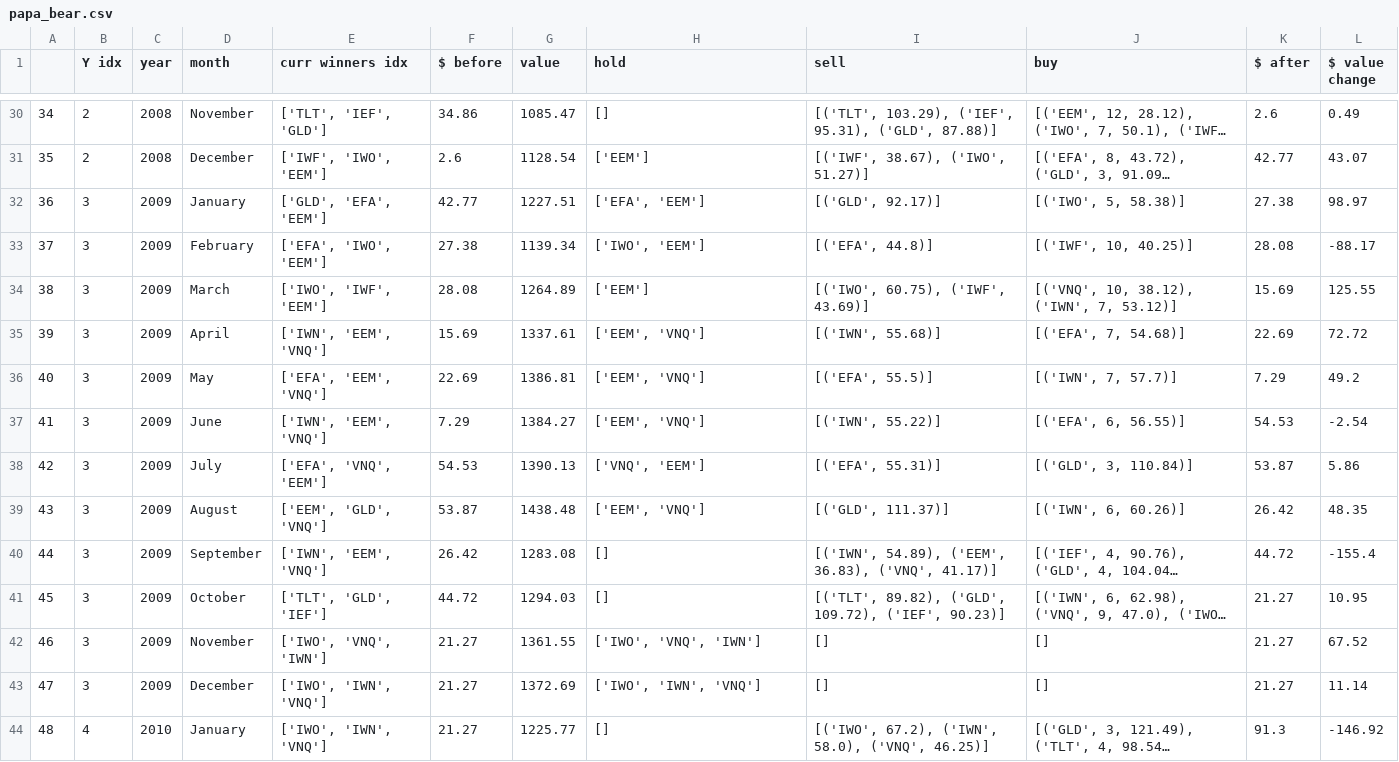
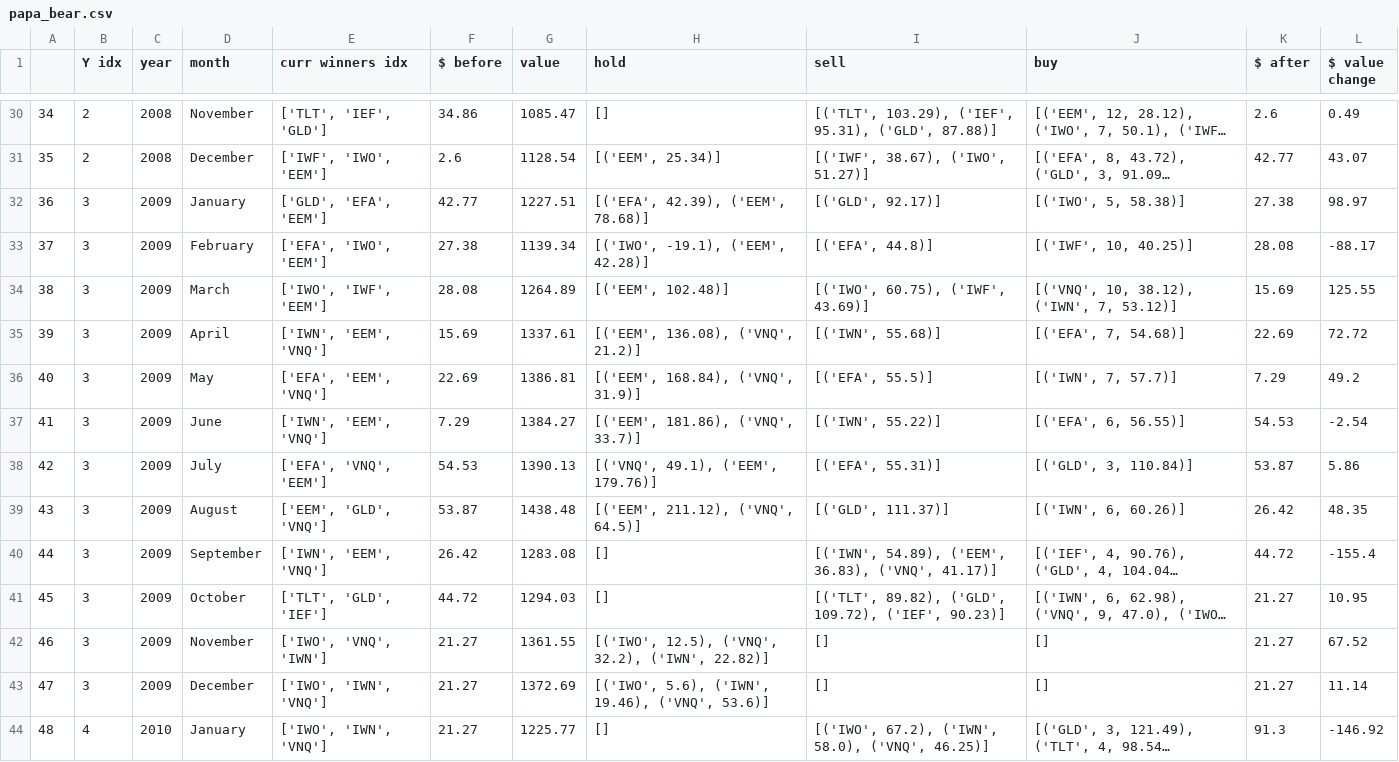
Before and after one commit to VivienAdnot/papa-bear, a CSV file: papa_bear.csv, drawn as a sheet; only a part is shown, gaps mark what is left out; long unchanged cells end in …; the diff covers the shown part only; the diff names each change by its address in the sheet, - before the commit and + after, or states it on an @@ line.

Commit message:
feat: log hold latent profit

```diff
--- a/papa_bear.csv
+++ b/papa_bear.csv
-H31 (hold): ['EEM']
+H31 (hold): [('EEM', 25.34)]
-H32 (hold): ['EFA', 'EEM']
+H32 (hold): [('EFA', 42.39), ('EEM', 78.68)]
-H33 (hold): ['IWO', 'EEM']
+H33 (hold): [('IWO', -19.1), ('EEM', 42.28)]
-H34 (hold): ['EEM']
+H34 (hold): [('EEM', 102.48)]
-H35 (hold): ['EEM', 'VNQ']
+H35 (hold): [('EEM', 136.08), ('VNQ', 21.2)]
-H36 (hold): ['EEM', 'VNQ']
+H36 (hold): [('EEM', 168.84), ('VNQ', 31.9)]
-H37 (hold): ['EEM', 'VNQ']
+H37 (hold): [('EEM', 181.86), ('VNQ', 33.7)]
-H38 (hold): ['VNQ', 'EEM']
+H38 (hold): [('VNQ', 49.1), ('EEM', 179.76)]
-H39 (hold): ['EEM', 'VNQ']
+H39 (hold): [('EEM', 211.12), ('VNQ', 64.5)]
-H42 (hold): ['IWO', 'VNQ', 'IWN']
+H42 (hold): [('IWO', 12.5), ('VNQ', 32.2), ('IWN', 22.82)]
-H43 (hold): ['IWO', 'IWN', 'VNQ']
+H43 (hold): [('IWO', 5.6), ('IWN', 19.46), ('VNQ', 53.6)]
```
Also changed, not shown: 148 edited cells elsewhere in this file, 3 other files.
